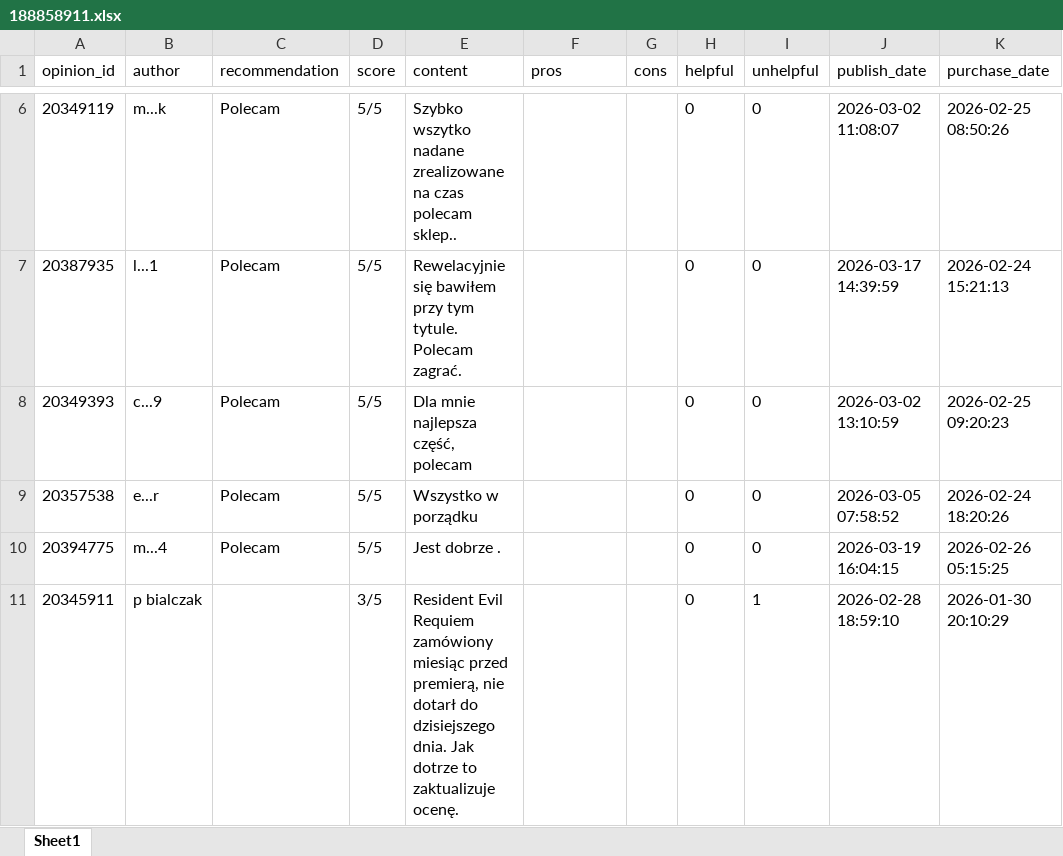
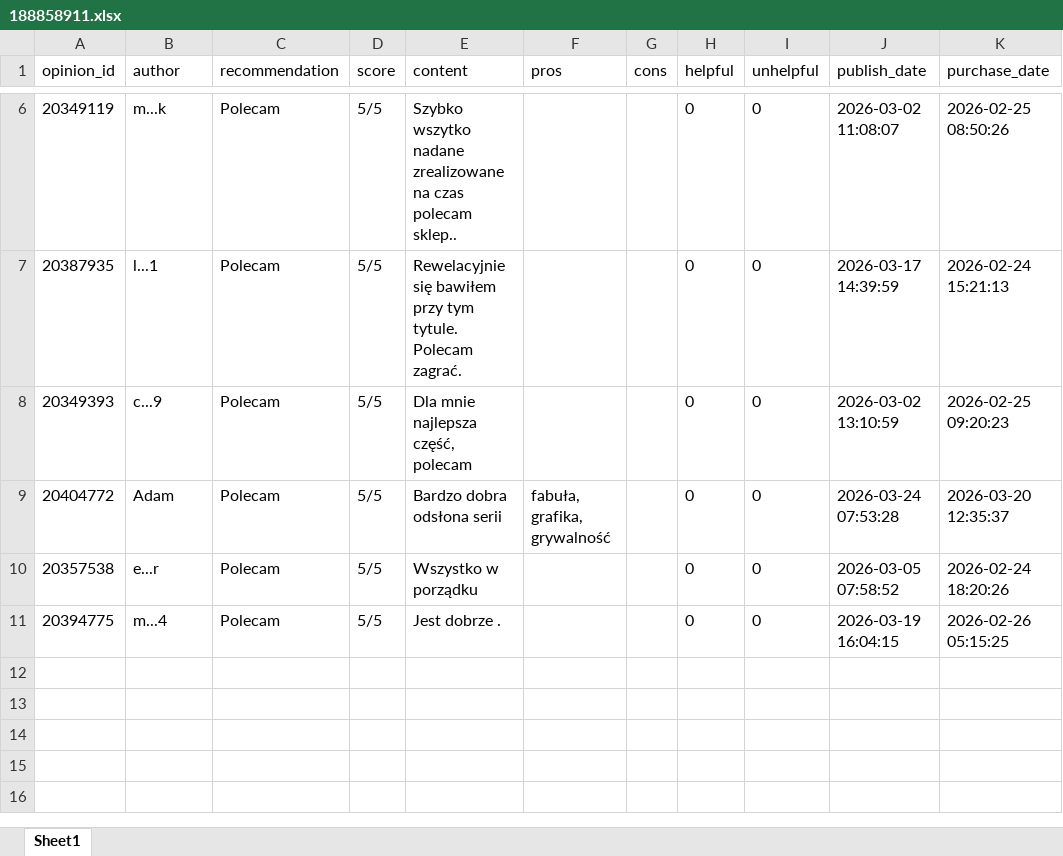
Before and after one commit to Janek7734/ceneo-web-scraper, an Excel workbook: data/opinions/188858911.xlsx, sheet Sheet1, drawn as a sheet; only a part is shown, gaps mark what is left out; values as stored, in another font and other column widths than the file's, no borders; removed rows and columns are numbered as before the commit, all else as after; the diff names each change by its address in the sheet, - before the commit and + after, or states it on an @@ line.

Commit message:
Improve scraping and data export handling

```diff
--- a/data/opinions/188858911.xlsx (sheet Sheet1)
+++ b/data/opinions/188858911.xlsx (sheet Sheet1)
+row 9: 20404772 | Adam | Polecam | 5/5 | Bardzo dobra odsłona serii | fabuła, grafika, grywalność |  | 0 | 0 | 2026-03-24 07:53:28 | 2026-03-20 12:35:37
-row 11: 20345911 | p bialczak |  | 3/5 | Resident Evil Requiem zamówiony miesiąc przed premierą, nie dotarł do dzisiejszego dnia. Jak dotrze to zaktualizuje ocenę. |  |  | 0 | 1 | 2026-02-28 18:59:10 | 2026-01-30 20:10:29
```
Also changed, not shown: 9 other files.
